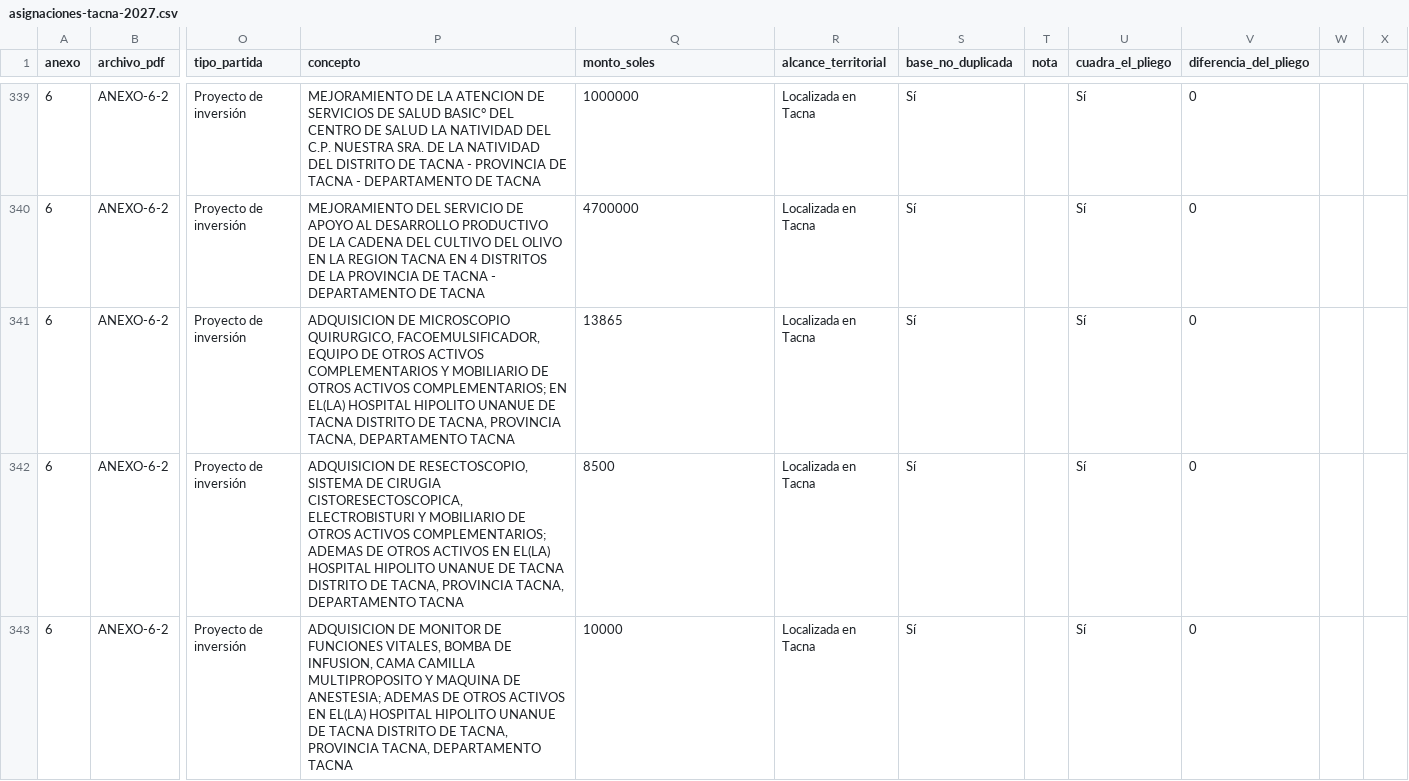
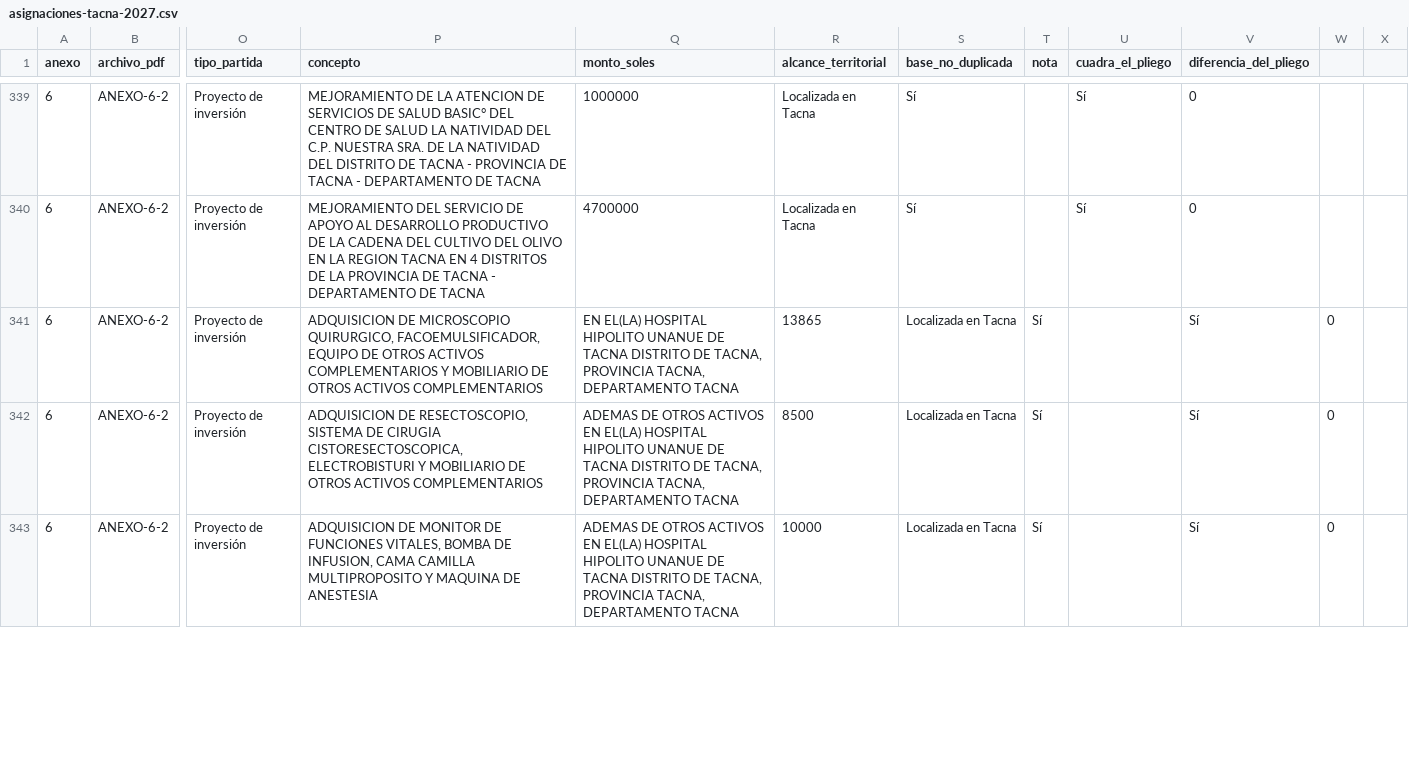
Before and after one commit to josemanuelmejia/Presupuesto-publico-2027-Peru, a CSV file: asignaciones-tacna-2027.csv, drawn as a sheet; only a part is shown, gaps mark what is left out; the diff covers the shown part only; the diff names each change by its address in the sheet, - before the commit and + after, or states it on an @@ line.

Commit message:
Corrección de comillas en texto
Eliminación de comillas

```diff
--- a/asignaciones-tacna-2027.csv
+++ b/asignaciones-tacna-2027.csv
-P341 (concepto): …OTROS ACTIVOS COMPLEMENTARIOS; EN EL(LA) HOSPITAL HIPOLITO UNANUE DE TACNA DISTRITO DE TACNA, PROVINCIA TACNA, DEPARTAMENTO TACNA
+P341 (concepto): …OTROS ACTIVOS COMPLEMENTARIOS
-Q341 (monto_soles): 13865
+Q341 (monto_soles): EN EL(LA) HOSPITAL HIPOLITO UNANUE DE TACNA DISTRITO DE TACNA, PROVINCIA TACNA, DEPARTAMENTO TACNA
-R341 (alcance_territorial): Localizada en Tacna
+R341 (alcance_territorial): 13865
-S341:S343 (base_no_duplicada): Sí
+S341:S343 (base_no_duplicada): Localizada en Tacna
-T341:T343 (nota): (empty)
+T341:T343 (nota): Sí
-U341:U343 (cuadra_el_pliego): Sí
+U341:U343 (cuadra_el_pliego): (empty)
-V341:V343 (diferencia_del_pliego): 0
+V341:V343 (diferencia_del_pliego): Sí
-W341:W343: (empty)
+W341:W343: 0
-P342 (concepto): …OTROS ACTIVOS COMPLEMENTARIOS; ADEMAS DE OTROS ACTIVOS EN EL(LA) HOSPITAL HIPOLITO UNANUE DE TACNA DISTRITO DE TACNA, PROVINCIA TACNA, DEPARTAMENTO TACNA
+P342 (concepto): …OTROS ACTIVOS COMPLEMENTARIOS
-Q342 (monto_soles): 8500
+Q342 (monto_soles): ADEMAS DE OTROS ACTIVOS EN EL(LA) HOSPITAL HIPOLITO UNANUE DE TACNA DISTRITO DE TACNA, PROVINCIA TACNA, DEPARTAMENTO TACNA
-R342 (alcance_territorial): Localizada en Tacna
+R342 (alcance_territorial): 8500
-P343 (concepto): …MAQUINA DE ANESTESIA; ADEMAS DE OTROS ACTIVOS EN EL(LA) HOSPITAL HIPOLITO UNANUE DE TACNA DISTRITO DE TACNA, PROVINCIA TACNA, DEPARTAMENTO TACNA
+P343 (concepto): …MAQUINA DE ANESTESIA
-Q343 (monto_soles): 10000
+Q343 (monto_soles): ADEMAS DE OTROS ACTIVOS EN EL(LA) HOSPITAL HIPOLITO UNANUE DE TACNA DISTRITO DE TACNA, PROVINCIA TACNA, DEPARTAMENTO TACNA
-R343 (alcance_territorial): Localizada en Tacna
+R343 (alcance_territorial): 10000
```
Also changed, not shown: 16 edited cells elsewhere in this file.
